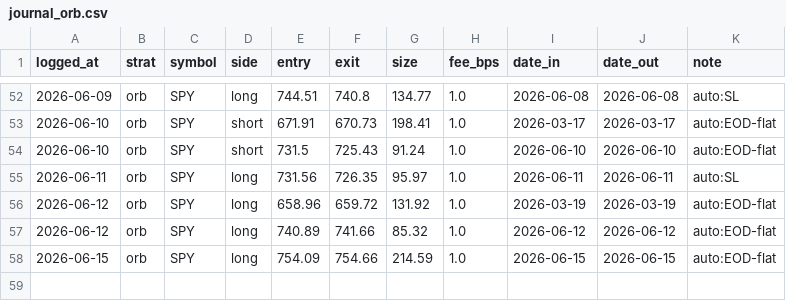
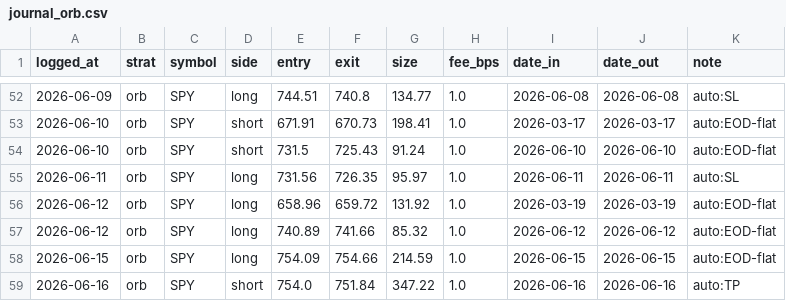
Before and after one commit to fkaaq505-eng/trade-signals, a CSV file: journal_orb.csv, drawn as a sheet; only a part is shown, gaps mark what is left out.

```diff
--- a/journal_orb.csv
+++ b/journal_orb.csv
@@ -58 +58,2 @@ logged_at,strat,symbol,side,entry,exit,size,fee_bps,date_in,date_out,note
 2026-06-15,orb,SPY,long,754.09,754.66,214.59,1.0,2026-06-15,2026-06-15,auto:EOD-flat
+2026-06-16,orb,SPY,short,754.0,751.84,347.22,1.0,2026-06-16,2026-06-16,auto:TP
```
